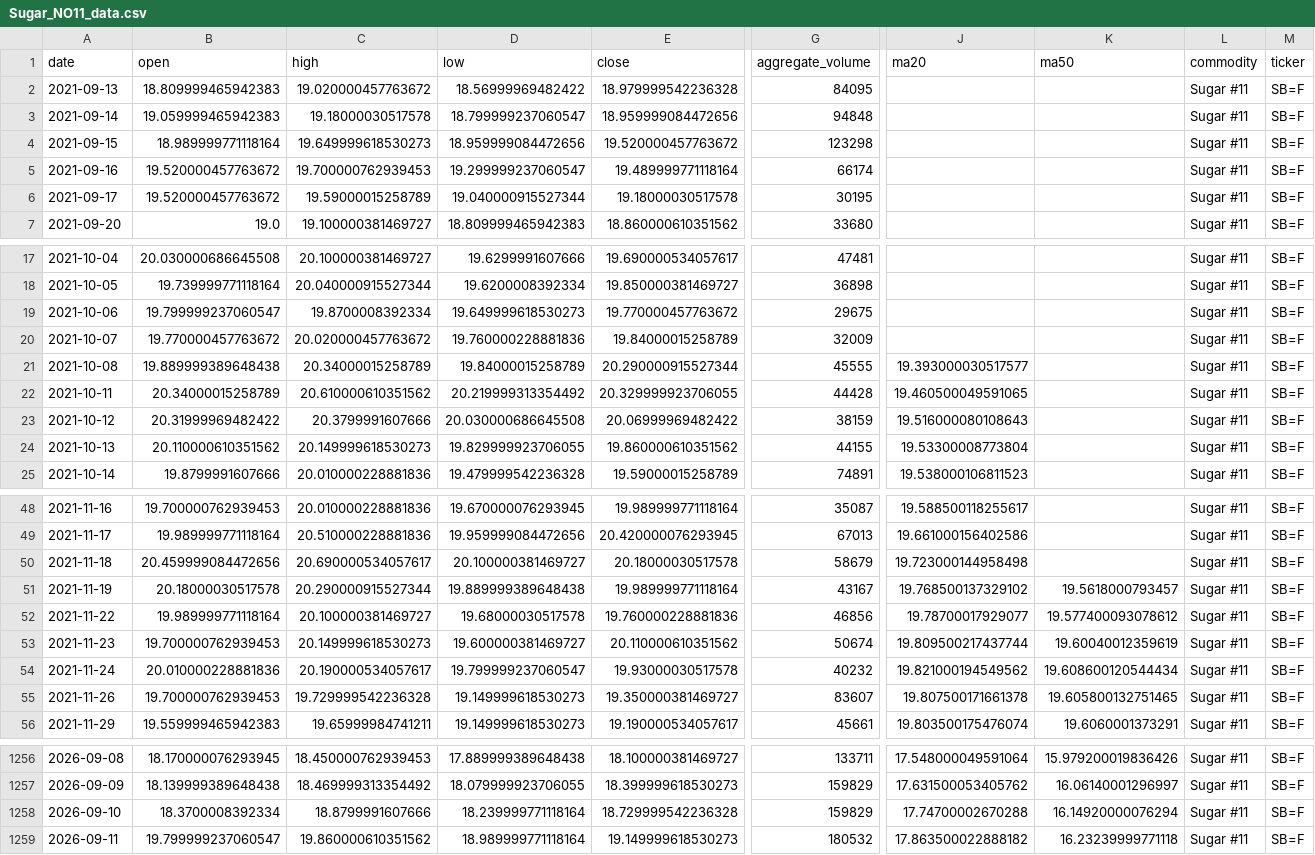
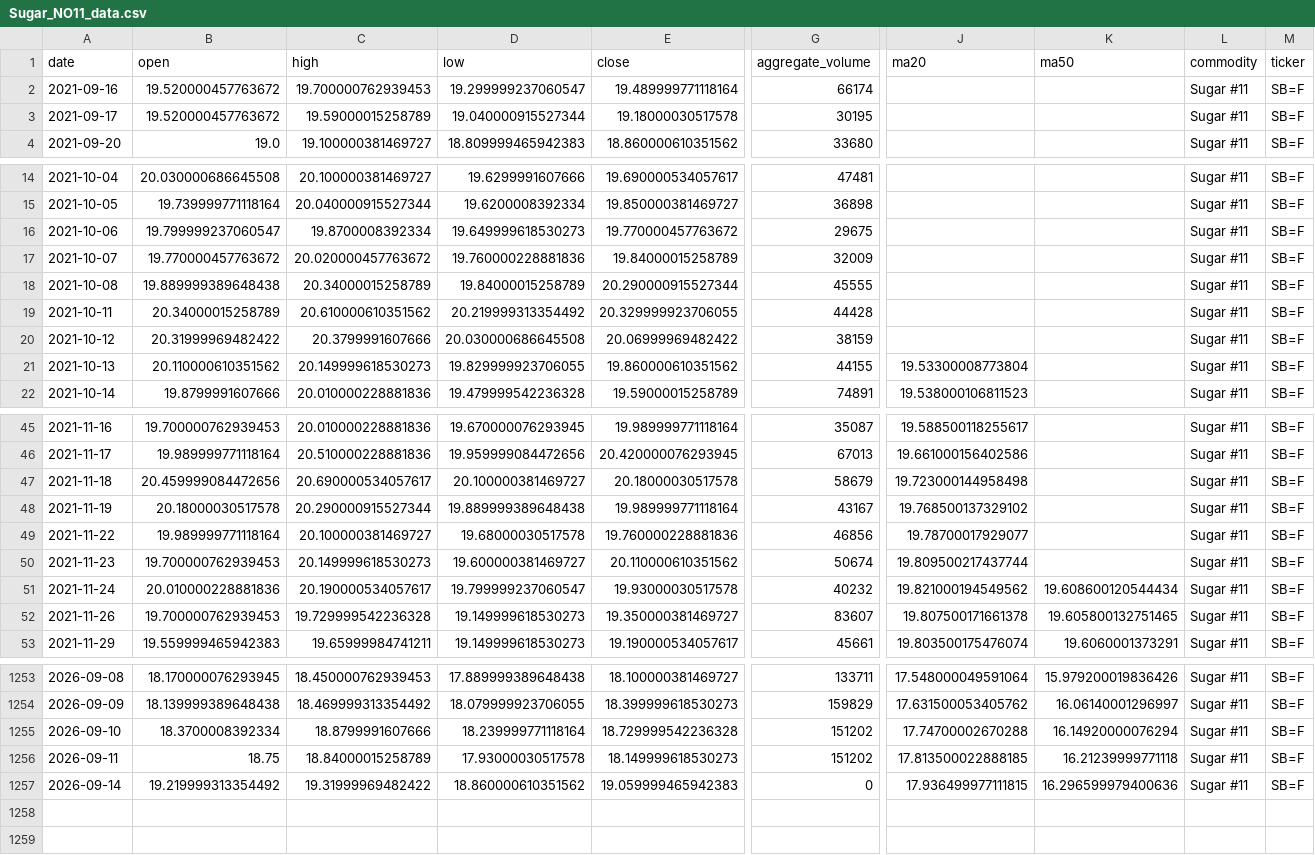
Before and after one commit to jjch1986/price-chart-site, a CSV file: data/Sugar_NO11_data.csv, drawn as a sheet; only a part is shown, gaps mark what is left out; removed rows and columns are numbered as before the commit, all else as after; rows hold the shown columns only; the diff names each change by its address in the sheet, - before the commit and + after, or states it on an @@ line.

```diff
--- a/data/Sugar_NO11_data.csv
+++ b/data/Sugar_NO11_data.csv
-row 2: 2021-09-13 | 18.809999465942383 | 19.020000457763672 | 18.56999969482422 | 18.979999542236328 | 84095 |  |  | Sugar #11 | SB=F
-row 3: 2021-09-14 | 19.059999465942383 | 19.18000030517578 | 18.799999237060547 | 18.959999084472656 | 94848 |  |  | Sugar #11 | SB=F
-row 4: 2021-09-15 | 18.989999771118164 | 19.649999618530273 | 18.959999084472656 | 19.520000457763672 | 123298 |  |  | Sugar #11 | SB=F
-J18 (ma20): 19.393000030517577
+J18 (ma20): (empty)
-J19 (ma20): 19.460500049591065
+J19 (ma20): (empty)
-J20 (ma20): 19.516000080108643
+J20 (ma20): (empty)
-K48 (ma50): 19.5618000793457
+K48 (ma50): (empty)
-K49 (ma50): 19.577400093078612
+K49 (ma50): (empty)
-K50 (ma50): 19.60040012359619
+K50 (ma50): (empty)
-G1255 (aggregate_volume): 159829
+G1255 (aggregate_volume): 151202
-B1256 (open): 19.799999237060547
+B1256 (open): 18.75
-C1256 (high): 19.860000610351562
+C1256 (high): 18.84000015258789
-D1256 (low): 18.989999771118164
+D1256 (low): 17.93000030517578
-E1256 (close): 19.149999618530273
+E1256 (close): 18.149999618530273
-G1256 (aggregate_volume): 180532
+G1256 (aggregate_volume): 151202
-J1256 (ma20): 17.863500022888182
+J1256 (ma20): 17.813500022888185
-K1256 (ma50): 16.23239999771118
+K1256 (ma50): 16.21239999771118
+row 1257: 2026-09-14 | 19.219999313354492 | 19.31999969482422 | 18.860000610351562 | 19.059999465942383 | 0 | 17.936499977111815 | 16.296599979400636 | Sugar #11 | SB=F
```
Also changed, not shown: data/Copper_data.csv, data/Natural_Gas_data.csv, 21 other files.
